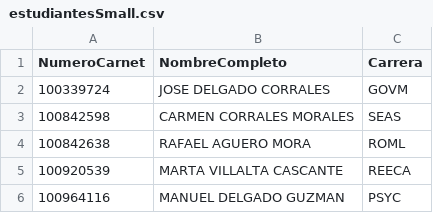
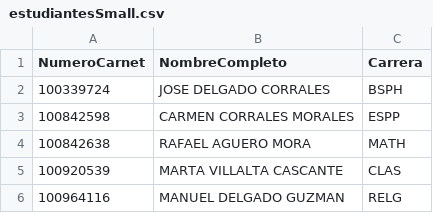
Before and after one commit to hansrq/docs, a CSV file: estudiantesSmall.csv, drawn as a sheet.

```diff
--- a/estudiantesSmall.csv
+++ b/estudiantesSmall.csv
@@ -1,6 +1,6 @@
 NumeroCarnet,NombreCompleto,Carrera
-100339724,JOSE DELGADO CORRALES,GOVM
-100842598,CARMEN CORRALES MORALES,SEAS
-100842638,RAFAEL AGUERO MORA,ROML
-100920539,MARTA VILLALTA CASCANTE,REECA
-100964116,MANUEL DELGADO GUZMAN,PSYC
+100339724,JOSE DELGADO CORRALES,BSPH
+100842598,CARMEN CORRALES MORALES,ESPP
+100842638,RAFAEL AGUERO MORA,MATH
+100920539,MARTA VILLALTA CASCANTE,CLAS
+100964116,MANUEL DELGADO GUZMAN,RELG
```
Also changed, not shown: notasSmall.csv, 1 other file.
